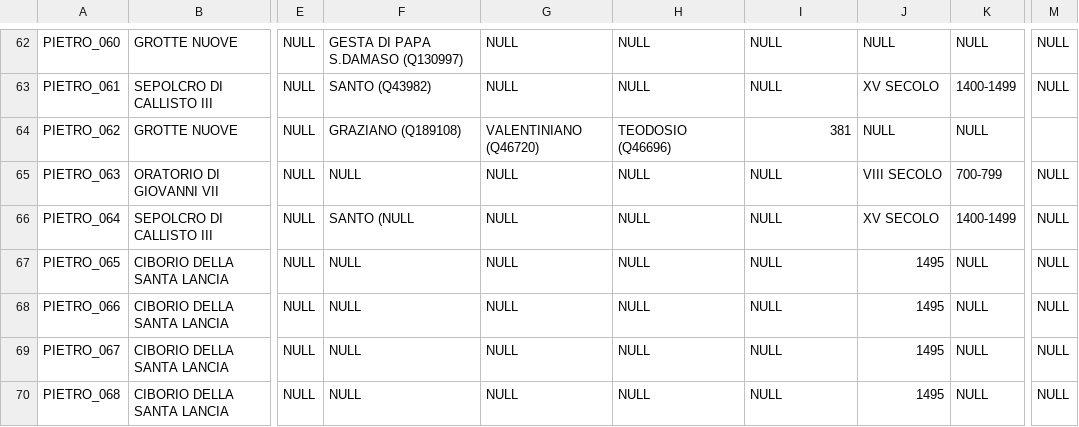
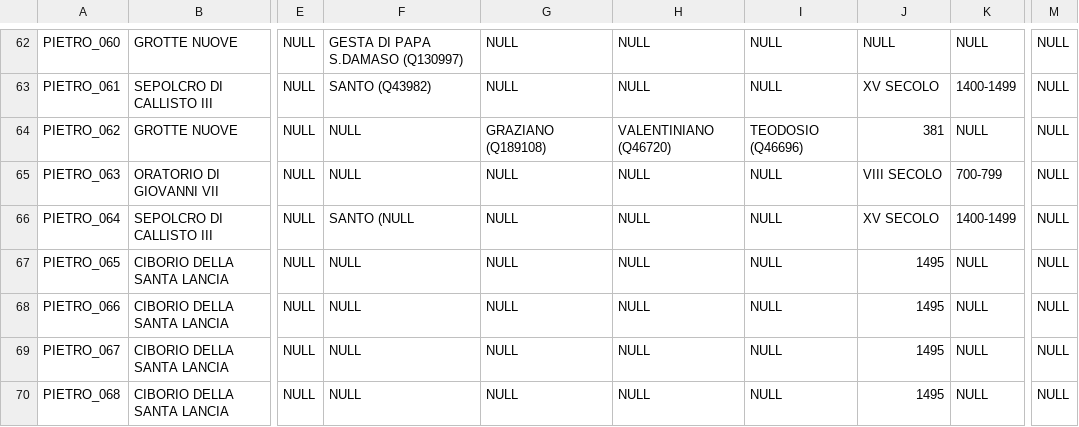
Before and after one commit to glptr-gh/Roma-Sotterranea, a CSV file: data/CSV/S.PIETRO_IN_VATICANO.csv, drawn as a sheet; only a part is shown, gaps mark what is left out; the diff names each change by its address in the sheet, - before the commit and + after, or states it on an @@ line.

Commit message:
Fix missing values in CSV for PIETRO_062 entry

```diff
--- a/data/CSV/S.PIETRO_IN_VATICANO.csv
+++ b/data/CSV/S.PIETRO_IN_VATICANO.csv
-F64: GRAZIANO (Q189108)
+F64: NULL
-G64: VALENTINIANO (Q46720)
+G64: GRAZIANO (Q189108)
-H64: TEODOSIO (Q46696)
+H64: VALENTINIANO (Q46720)
-I64: 381
+I64: TEODOSIO (Q46696)
-J64: NULL
+J64: 381
-M64: (empty)
+M64: NULL
```
